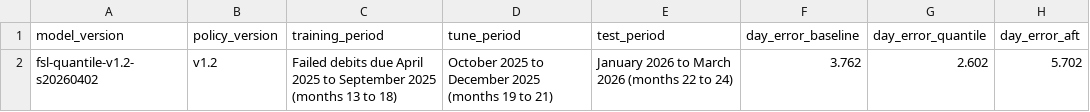
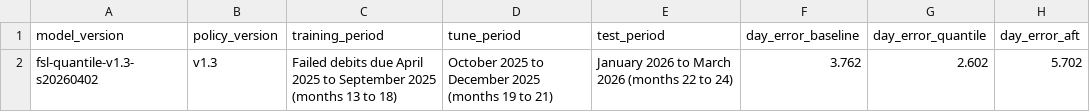
Before and after one commit to RahulD1204/funding-score-layer, a CSV file: ml/export/model_card.csv, drawn as a sheet; only a part is shown; the diff names each change by its address in the sheet, - before the commit and + after, or states it on an @@ line.

```diff
--- a/ml/export/model_card.csv
+++ b/ml/export/model_card.csv
-A2 (model_version): fsl-quantile-v1.2-s20260402
+A2 (model_version): fsl-quantile-v1.3-s20260402
-B2 (policy_version): v1.2
+B2 (policy_version): v1.3
```
Also changed, not shown: ml/export/predictions.csv, 16 other files.
